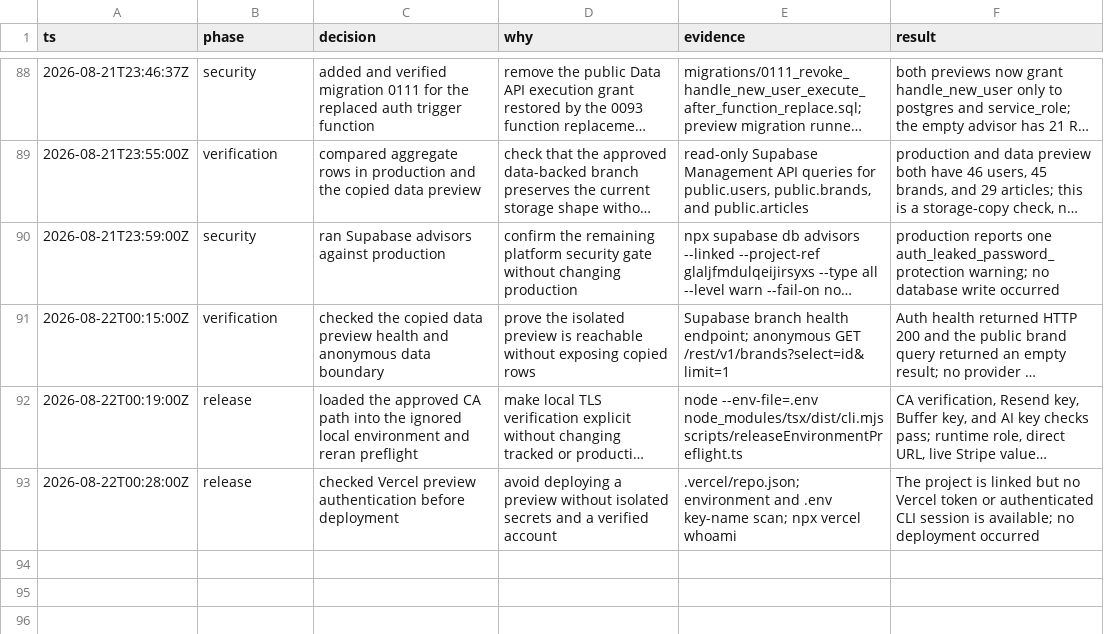
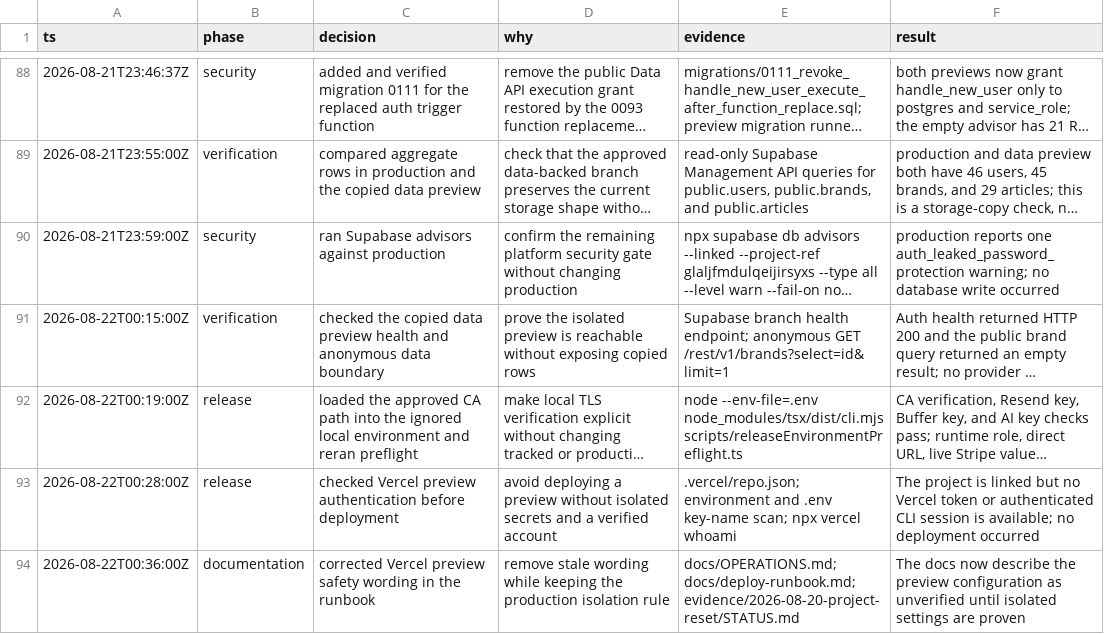
Before and after one commit to litlabs-admin/venture-cite, a TSV file: .audit/project-reset-decisions.tsv, drawn as a sheet; only a part is shown, gaps mark what is left out; long unchanged cells end in ….

Commit message:
docs: record preview wording audit

```diff
--- a/.audit/project-reset-decisions.tsv
+++ b/.audit/project-reset-decisions.tsv
@@ -93 +93,2 @@ ts	phase	decision	why	evidence	result
 2026-08-22T00:28:00Z	release	checked Vercel preview authentication before deployment	avoid deploying a preview without isolated secrets and a verified account	.vercel/repo.json; environment and .env key-name scan; npx vercel whoami	The project is linked but no Vercel token or authenticated CLI session is available; no deployment occurred
+2026-08-22T00:36:00Z	documentation	corrected Vercel preview safety wording in the runbook	remove stale wording while keeping the production isolation rule	docs/OPERATIONS.md; docs/deploy-runbook.md; evidence/2026-08-20-project-reset/STATUS.md	The docs now describe the preview configuration as unverified until isolated settings are proven
```
